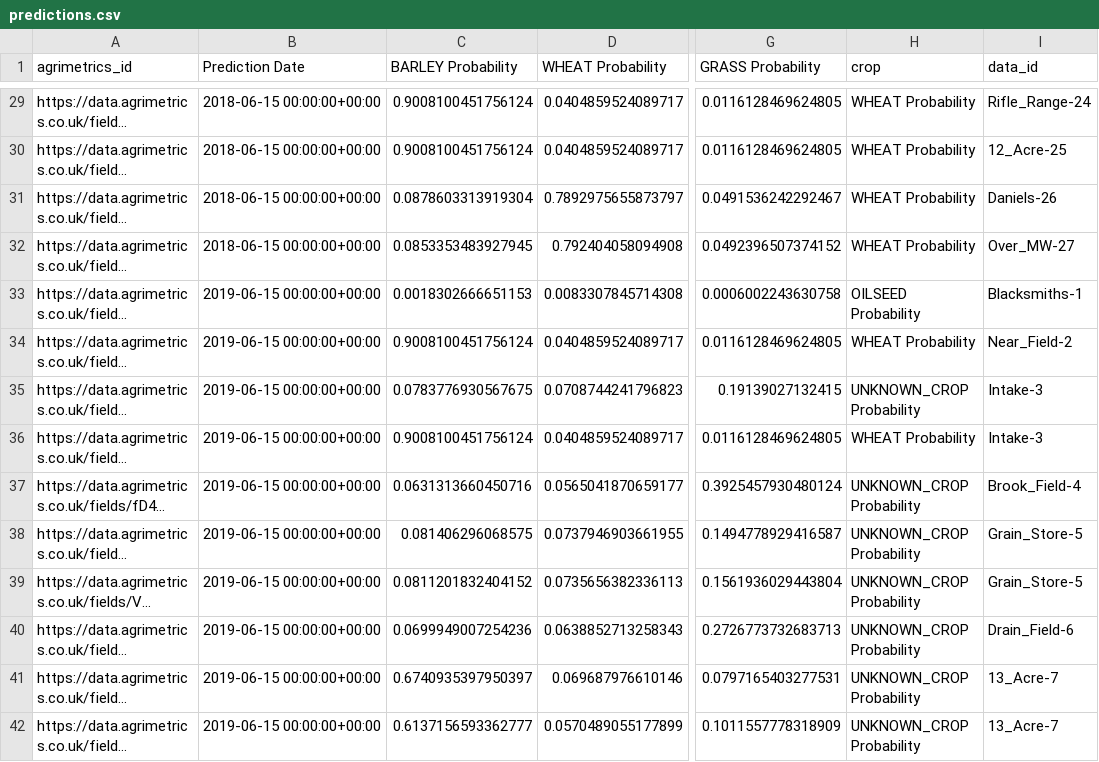
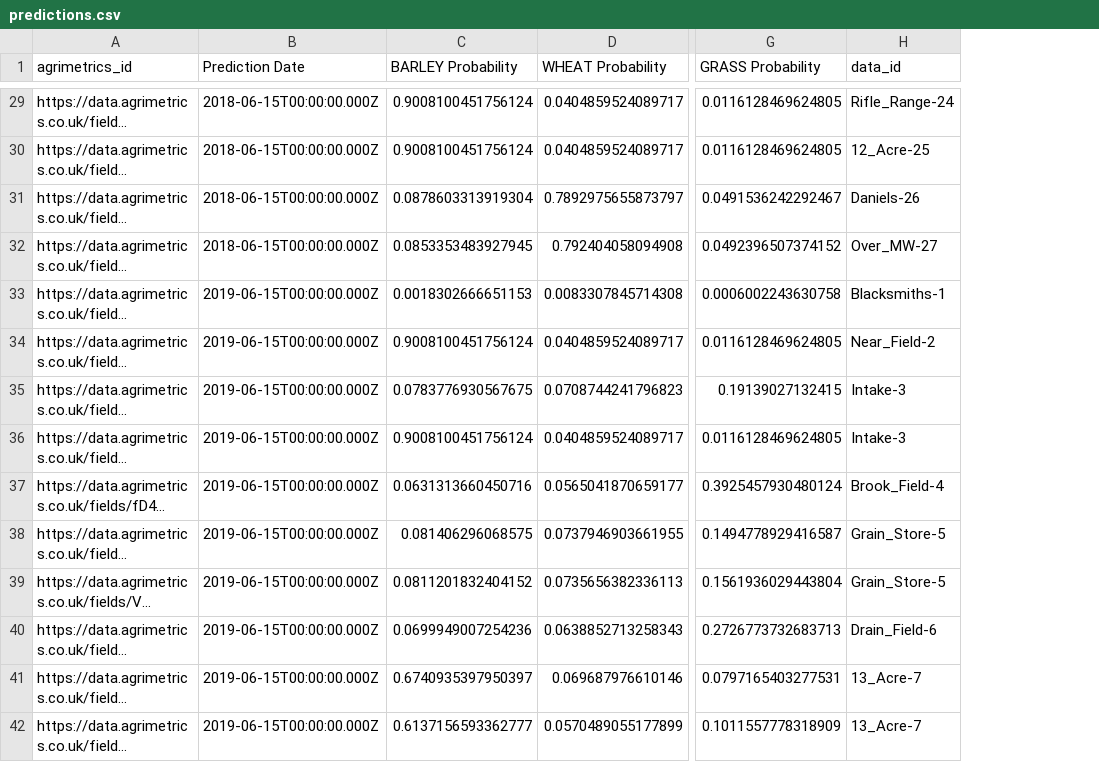
Before and after one commit to Agreed-Earth-LTD/challenge, a CSV file: data/predictions.csv, drawn as a sheet; only a part is shown, gaps mark what is left out; long unchanged cells end in …; the diff covers the shown part only; the diff names each change by its address in the sheet, - before the commit and + after, or states it on an @@ line.

```diff
--- a/data/predictions.csv
+++ b/data/predictions.csv
-column H (crop), rows 29-42: WHEAT Probability | WHEAT Probability | WHEAT Probability | WHEAT Probability | OILSEED Probability | WHEAT Probability | UNKNOWN_CROP Probability | WHEAT Probability | UNKNOWN_CROP Probability | UNKNOWN_CROP Probability | UNKNOWN_CROP Probability | UNKNOWN_CROP Probability | UNKNOWN_CROP Probability | UNKNOWN_CROP Probability
-B29:B32 (Prediction Date): 2018-06-15 00:00:00+00:00
+B29:B32 (Prediction Date): 2018-06-15T00:00:00.000Z
-B33:B42 (Prediction Date): 2019-06-15 00:00:00+00:00
+B33:B42 (Prediction Date): 2019-06-15T00:00:00.000Z
```
Also changed, not shown: 141 edited cells elsewhere in this file.
